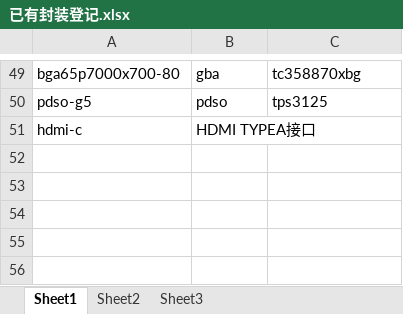
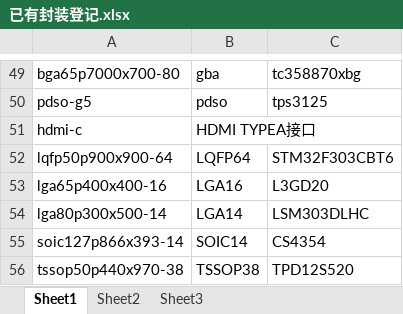
Before and after one commit to ssicss/AllegroLib, an Excel workbook: PSMLib/已有封装登记.xlsx, sheet Sheet1, drawn as a sheet; only a part is shown, gaps mark what is left out; values as stored, in another font and other column widths than the file's, no borders; the diff names each change by its address in the sheet, - before the commit and + after, or states it on an @@ line.

```diff
--- a/PSMLib/已有封装登记.xlsx (sheet Sheet1)
+++ b/PSMLib/已有封装登记.xlsx (sheet Sheet1)
+row 52: lqfp50p900x900-64 | LQFP64 | STM32F303CBT6
+row 53: lga65p400x400-16 | LGA16 | L3GD20
+row 54: lga80p300x500-14 | LGA14 | LSM303DLHC
+row 55: soic127p866x393-14 | SOIC14 | CS4354
+row 56: tssop50p440x970-38 | TSSOP38 | TPD12S520
```
Also changed, not shown: 22 other files.
